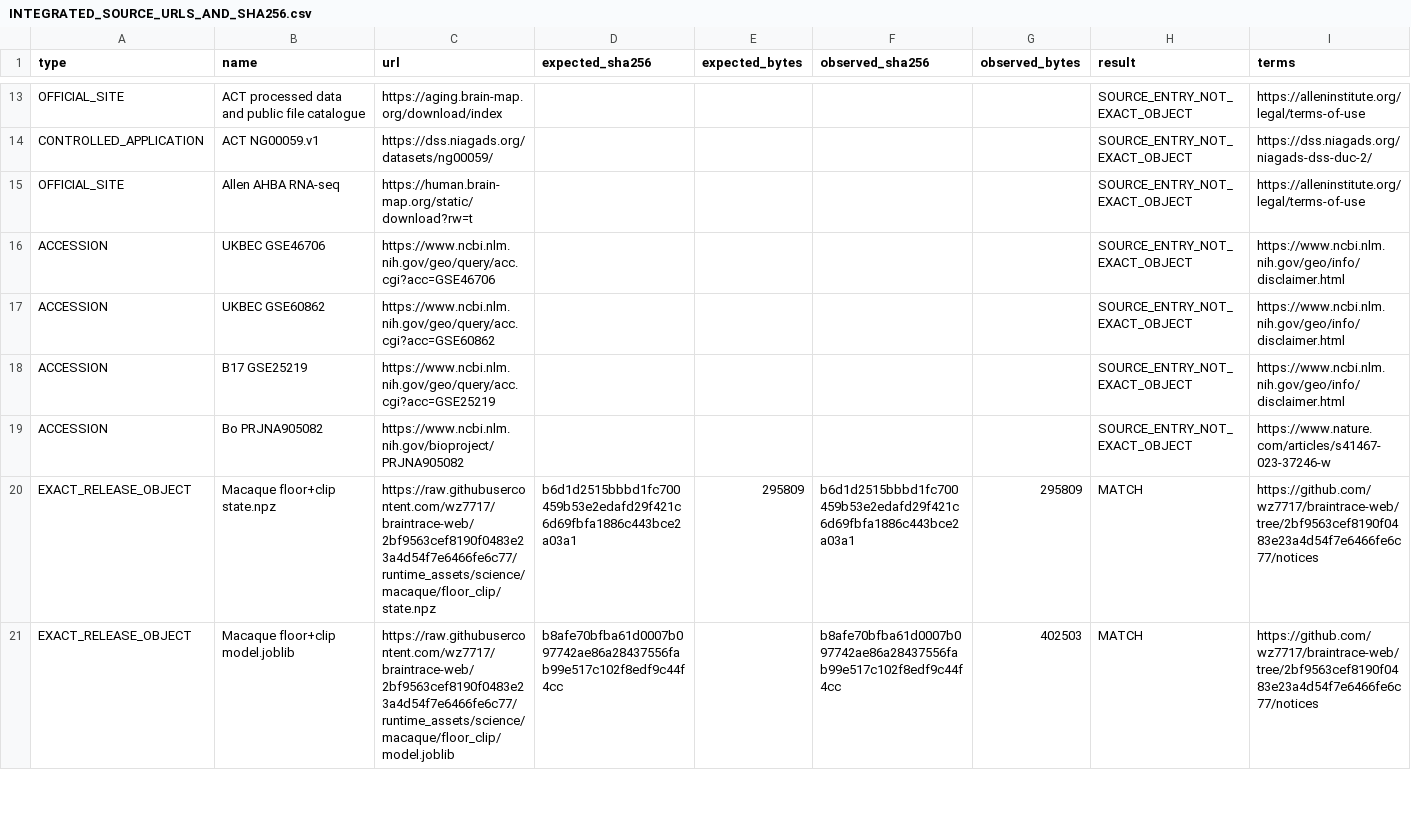
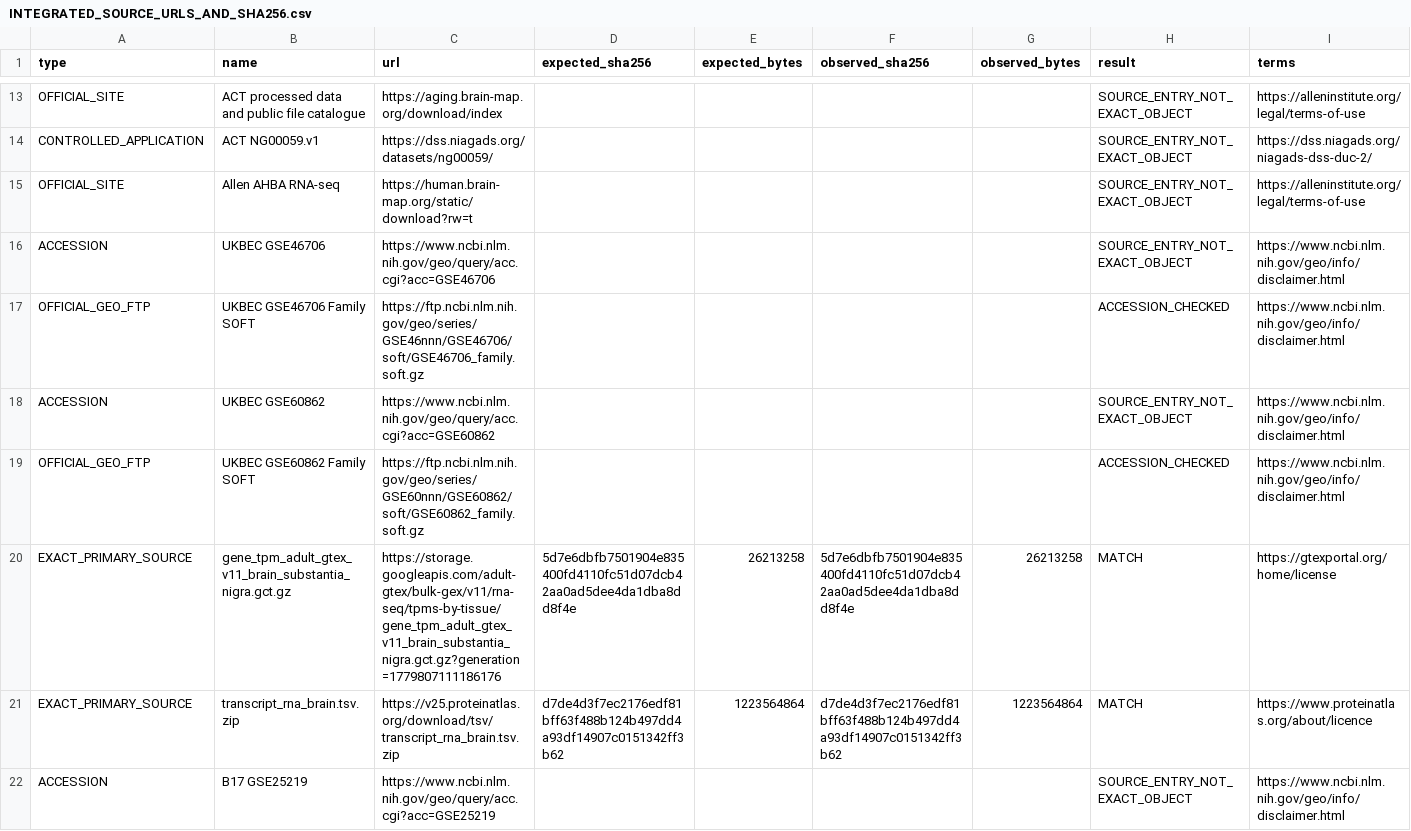
Before and after one commit to wz7717/braintrace-analysis, a CSV file: analysis/data/INTEGRATED_SOURCE_URLS_AND_SHA256.csv, drawn as a sheet; only a part is shown, gaps mark what is left out; the shorter side is filled out with more unchanged rows; rows hold the shown columns only; the diff covers the shown part only; the diff names each change by its address in the sheet, - before the commit and + after, or states it on an @@ line.

Commit message:
Pin verified GTEx and HPA sources and add GEO FTP links

```diff
--- a/analysis/data/INTEGRATED_SOURCE_URLS_AND_SHA256.csv
+++ b/analysis/data/INTEGRATED_SOURCE_URLS_AND_SHA256.csv
+row 17: OFFICIAL_GEO_FTP | UKBEC GSE46706 Family SOFT | https://ftp.ncbi.nlm.nih.gov/geo/series/GSE46nnn/GSE46706/soft/GSE46706_family.soft.gz |  |  |  |  | ACCESSION_CHECKED | https://www.ncbi.nlm.nih.gov/geo/info/disclaimer.html
+row 19: OFFICIAL_GEO_FTP | UKBEC GSE60862 Family SOFT | https://ftp.ncbi.nlm.nih.gov/geo/series/GSE60nnn/GSE60862/soft/GSE60862_family.soft.gz |  |  |  |  | ACCESSION_CHECKED | https://www.ncbi.nlm.nih.gov/geo/info/disclaimer.html
+row 20: EXACT_PRIMARY_SOURCE | gene_tpm_adult_gtex_v11_brain_substantia_nigra.gct.gz | https://storage.googleapis.com/adult-gtex/bulk-gex/v11/rna-seq/tpms-by-tissue/gene_tpm_adult_gtex_v11_brain_substantia_nigra.gct.gz?generation=1779807111186176 | 5d7e6dbfb7501904e835400fd4110fc51d07dcb42aa0ad5dee4da1dba8dd8f4e | 26213258 | 5d7e6dbfb7501904e835400fd4110fc51d07dcb42aa0ad5dee4da1dba8dd8f4e | 26213258 | MATCH | https://gtexportal.org/home/license
+row 21: EXACT_PRIMARY_SOURCE | transcript_rna_brain.tsv.zip | https://v25.proteinatlas.org/download/tsv/transcript_rna_brain.tsv.zip | d7de4d3f7ec2176edf81bff63f488b124b497dd4a93df14907c0151342ff3b62 | 1223564864 | d7de4d3f7ec2176edf81bff63f488b124b497dd4a93df14907c0151342ff3b62 | 1223564864 | MATCH | https://www.proteinatlas.org/about/licence
```
Also changed, not shown: 3 added rows elsewhere in this file, PUBLIC_FILE_MANIFEST.csv, analysis/FILE_PROVENANCE.csv, 4 other files.
